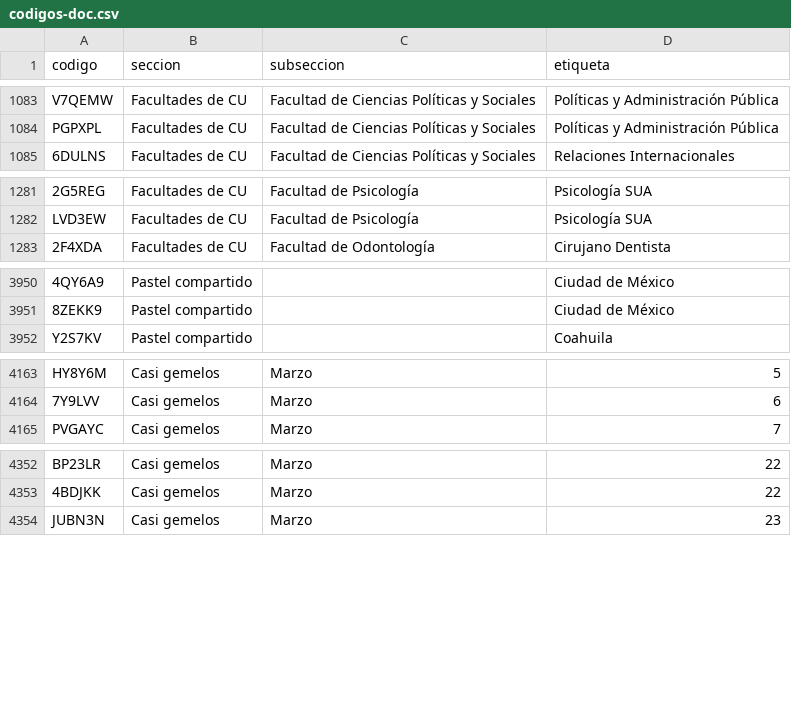
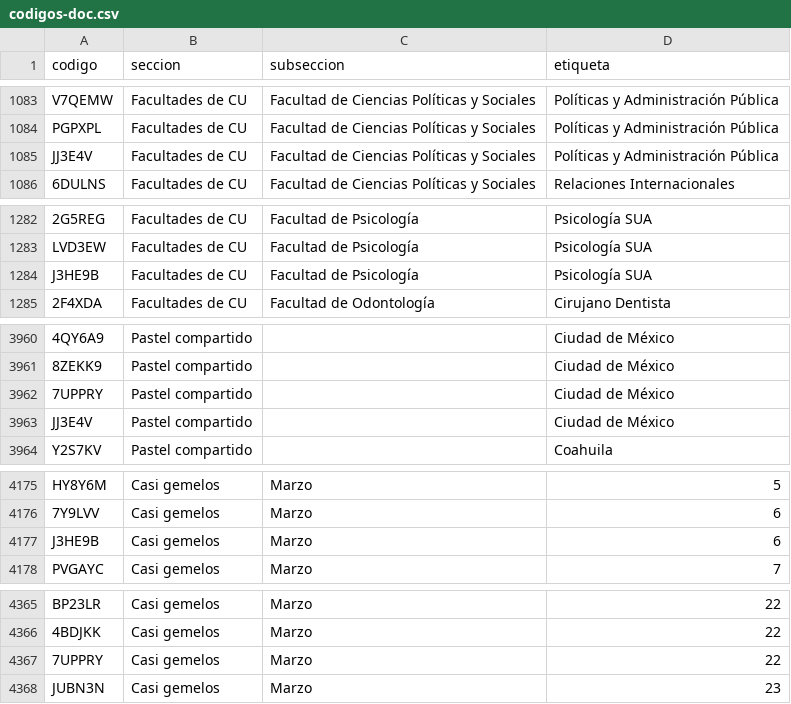
Before and after one commit to jaguarOR/espacio-unam-codigos, a CSV file: datos/codigos-doc.csv, drawn as a sheet; only a part is shown, gaps mark what is left out; the diff covers the shown part only; the diff names each change by its address in the sheet, - before the commit and + after, or states it on an @@ line.

```diff
--- a/datos/codigos-doc.csv
+++ b/datos/codigos-doc.csv
+row 1085: JJ3E4V | Facultades de CU | Facultad de Ciencias Políticas y Sociales | Políticas y Administración Pública
+row 1284: J3HE9B | Facultades de CU | Facultad de Psicología | Psicología SUA
+row 3962: 7UPPRY | Pastel compartido |  | Ciudad de México
+row 3963: JJ3E4V | Pastel compartido |  | Ciudad de México
+row 4177: J3HE9B | Casi gemelos | Marzo | 6
+row 4367: 7UPPRY | Casi gemelos | Marzo | 22
```
Also changed, not shown: 10 added rows elsewhere in this file, 9 other files.
